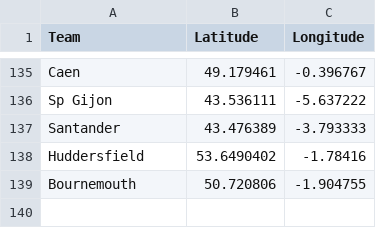
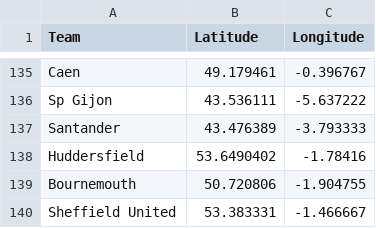
Before and after one commit to Yun5141/0036-groupProject, a CSV file: stadiums-with-GPS-coordinates.csv, drawn as a sheet; only a part is shown, gaps mark what is left out; the diff names each change by its address in the sheet, - before the commit and + after, or states it on an @@ line.

Commit message:
Update stadiums-with-GPS-coordinates.csv

```diff
--- a/stadiums-with-GPS-coordinates.csv
+++ b/stadiums-with-GPS-coordinates.csv
+row 140: Sheffield United | 53.383331 | -1.466667
```
